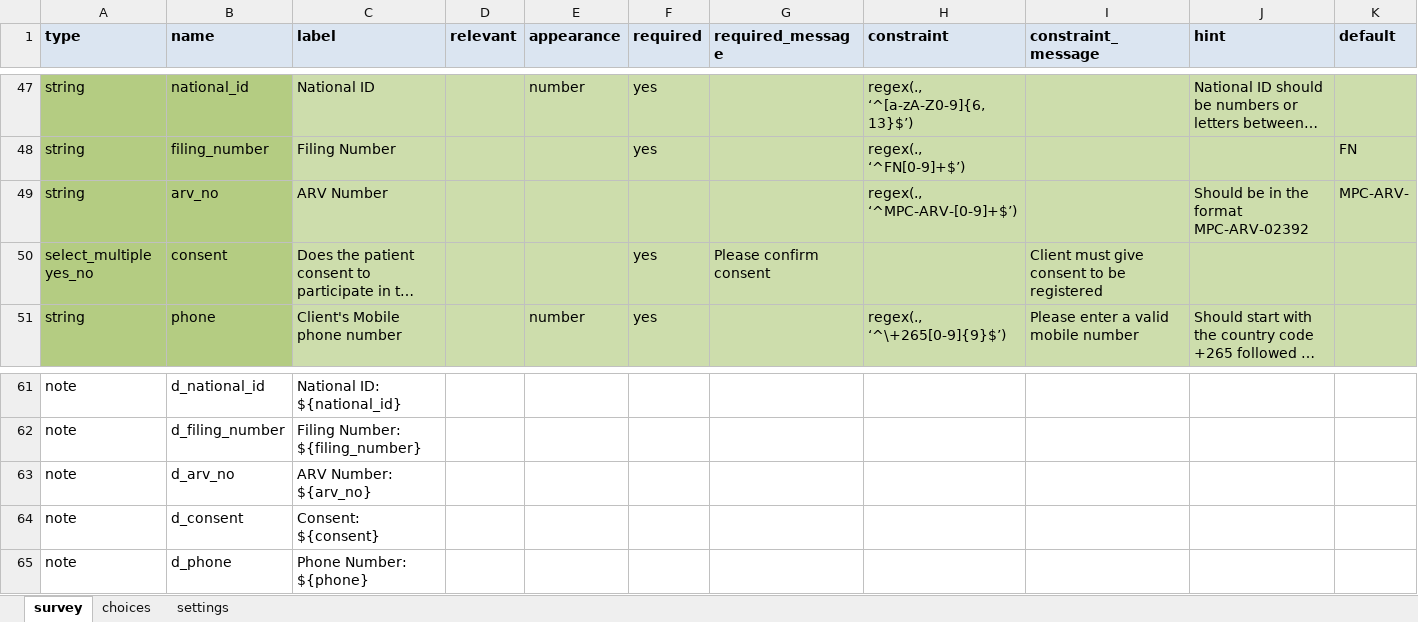
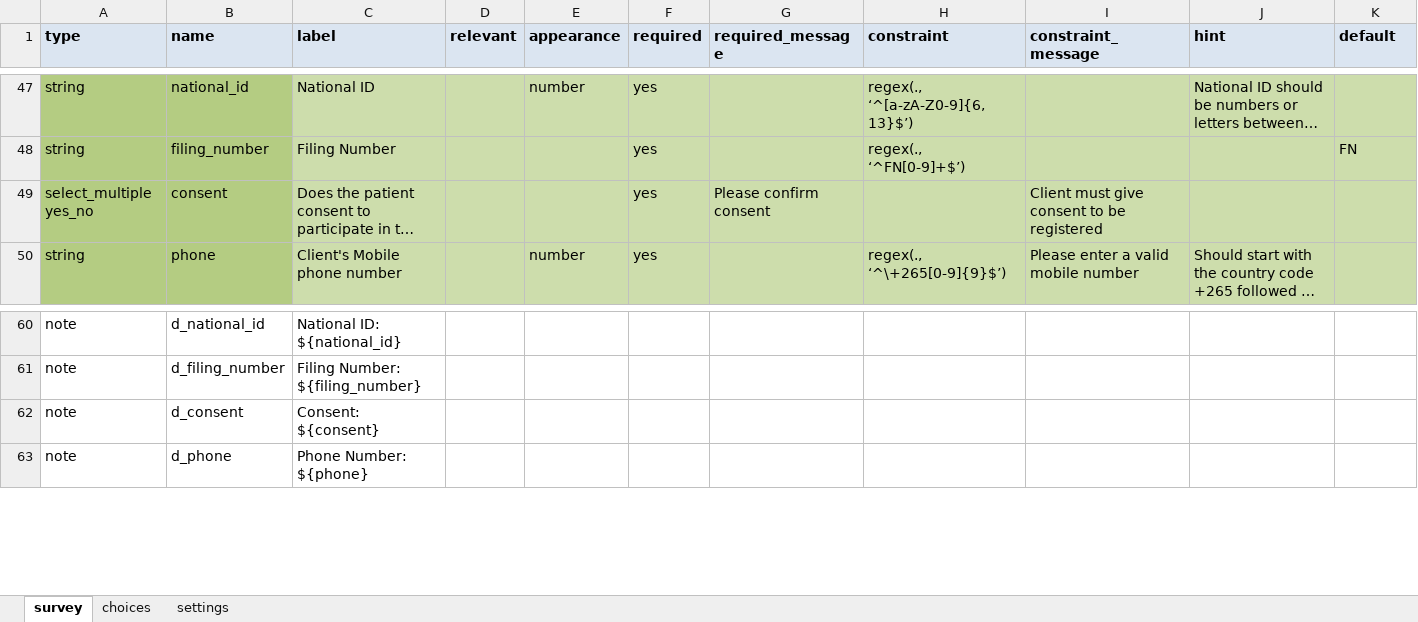
Before and after one commit to medic/cht-post-ops-app, an Excel workbook: itech-malawi/forms/app/enroll.xlsx, sheet survey, drawn as a sheet; only a part is shown, gaps mark what is left out; long unchanged cells end in …; values as stored, in another font and other column widths than the file's, no borders; rows hold the shown columns only; the diff names each change by its address in the sheet, - before the commit and + after, or states it on an @@ line.

Commit message:
Fix/remove arv number (#250)
* chore: remove arv number

* chore: remove households

```diff
--- a/itech-malawi/forms/app/enroll.xlsx (sheet survey)
+++ b/itech-malawi/forms/app/enroll.xlsx (sheet survey)
-row 49: string | arv_no | ARV Number |  |  |  |  | regex(., ‘^MPC-ARV-[0-9]+$’) |  | Should be in the format MPC-ARV-02392 | MPC-ARV-
-row 63: note | d_arv_no | ARV Number: ${arv_no}
```
Also changed, not shown: 5 other files.
